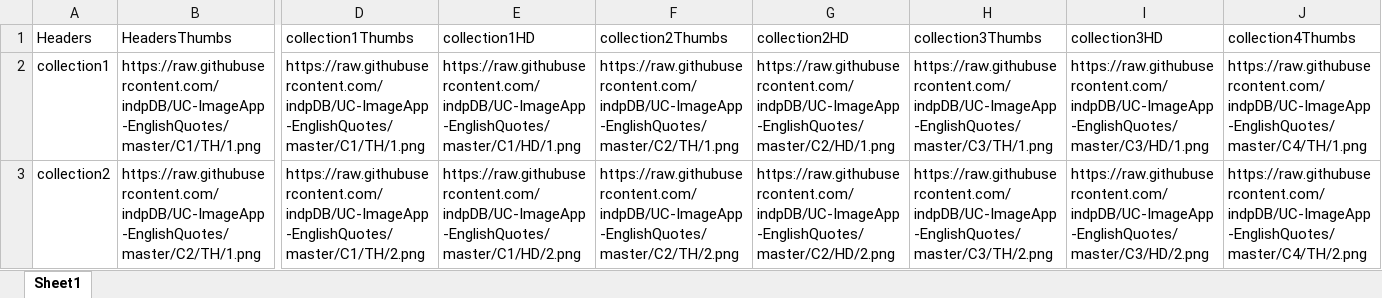
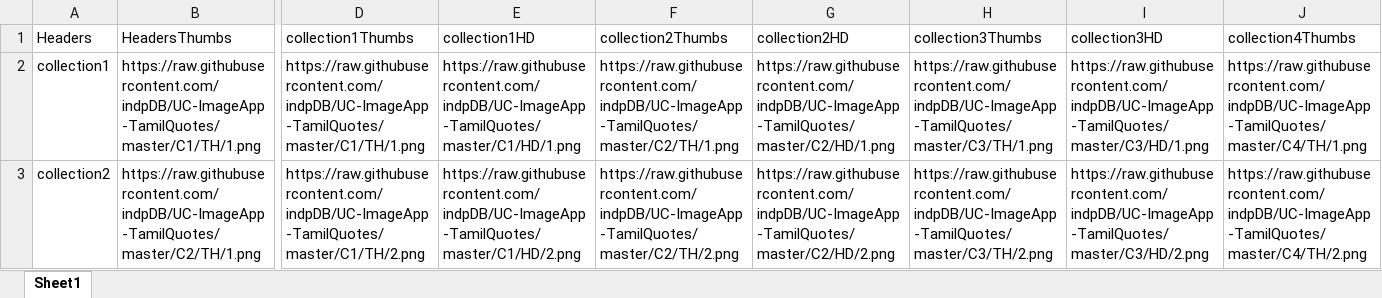
Before and after one commit to indpDB/UC-ImageApp-TamilQuotes, an Excel workbook: DataBase.xlsx, sheet Sheet1, drawn as a sheet; only a part is shown, gaps mark what is left out; values as stored, in another font and other column widths than the file's, no borders; the diff covers the shown part only; the diff names each change by its address in the sheet, - before the commit and + after, or states it on an @@ line.

Commit message:
m
m

```diff
--- a/DataBase.xlsx (sheet Sheet1)
+++ b/DataBase.xlsx (sheet Sheet1)
-B2 (HeadersThumbs): https://raw.githubusercontent.com/indpDB/UC-ImageApp-EnglishQuotes/master/C1/TH/1.png
+B2 (HeadersThumbs): https://raw.githubusercontent.com/indpDB/UC-ImageApp-TamilQuotes/master/C1/TH/1.png
-D2 (collection1Thumbs): https://raw.githubusercontent.com/indpDB/UC-ImageApp-EnglishQuotes/master/C1/TH/1.png
+D2 (collection1Thumbs): https://raw.githubusercontent.com/indpDB/UC-ImageApp-TamilQuotes/master/C1/TH/1.png
-E2 (collection1HD): https://raw.githubusercontent.com/indpDB/UC-ImageApp-EnglishQuotes/master/C1/HD/1.png
+E2 (collection1HD): https://raw.githubusercontent.com/indpDB/UC-ImageApp-TamilQuotes/master/C1/HD/1.png
-F2 (collection2Thumbs): https://raw.githubusercontent.com/indpDB/UC-ImageApp-EnglishQuotes/master/C2/TH/1.png
+F2 (collection2Thumbs): https://raw.githubusercontent.com/indpDB/UC-ImageApp-TamilQuotes/master/C2/TH/1.png
-G2 (collection2HD): https://raw.githubusercontent.com/indpDB/UC-ImageApp-EnglishQuotes/master/C2/HD/1.png
+G2 (collection2HD): https://raw.githubusercontent.com/indpDB/UC-ImageApp-TamilQuotes/master/C2/HD/1.png
-H2 (collection3Thumbs): https://raw.githubusercontent.com/indpDB/UC-ImageApp-EnglishQuotes/master/C3/TH/1.png
+H2 (collection3Thumbs): https://raw.githubusercontent.com/indpDB/UC-ImageApp-TamilQuotes/master/C3/TH/1.png
-I2 (collection3HD): https://raw.githubusercontent.com/indpDB/UC-ImageApp-EnglishQuotes/master/C3/HD/1.png
+I2 (collection3HD): https://raw.githubusercontent.com/indpDB/UC-ImageApp-TamilQuotes/master/C3/HD/1.png
-J2 (collection4Thumbs): https://raw.githubusercontent.com/indpDB/UC-ImageApp-EnglishQuotes/master/C4/TH/1.png
+J2 (collection4Thumbs): https://raw.githubusercontent.com/indpDB/UC-ImageApp-TamilQuotes/master/C4/TH/1.png
-B3 (HeadersThumbs): https://raw.githubusercontent.com/indpDB/UC-ImageApp-EnglishQuotes/master/C2/TH/1.png
+B3 (HeadersThumbs): https://raw.githubusercontent.com/indpDB/UC-ImageApp-TamilQuotes/master/C2/TH/1.png
-D3 (collection1Thumbs): https://raw.githubusercontent.com/indpDB/UC-ImageApp-EnglishQuotes/master/C1/TH/2.png
+D3 (collection1Thumbs): https://raw.githubusercontent.com/indpDB/UC-ImageApp-TamilQuotes/master/C1/TH/2.png
-E3 (collection1HD): https://raw.githubusercontent.com/indpDB/UC-ImageApp-EnglishQuotes/master/C1/HD/2.png
+E3 (collection1HD): https://raw.githubusercontent.com/indpDB/UC-ImageApp-TamilQuotes/master/C1/HD/2.png
-F3 (collection2Thumbs): https://raw.githubusercontent.com/indpDB/UC-ImageApp-EnglishQuotes/master/C2/TH/2.png
+F3 (collection2Thumbs): https://raw.githubusercontent.com/indpDB/UC-ImageApp-TamilQuotes/master/C2/TH/2.png
-G3 (collection2HD): https://raw.githubusercontent.com/indpDB/UC-ImageApp-EnglishQuotes/master/C2/HD/2.png
+G3 (collection2HD): https://raw.githubusercontent.com/indpDB/UC-ImageApp-TamilQuotes/master/C2/HD/2.png
-H3 (collection3Thumbs): https://raw.githubusercontent.com/indpDB/UC-ImageApp-EnglishQuotes/master/C3/TH/2.png
+H3 (collection3Thumbs): https://raw.githubusercontent.com/indpDB/UC-ImageApp-TamilQuotes/master/C3/TH/2.png
-I3 (collection3HD): https://raw.githubusercontent.com/indpDB/UC-ImageApp-EnglishQuotes/master/C3/HD/2.png
+I3 (collection3HD): https://raw.githubusercontent.com/indpDB/UC-ImageApp-TamilQuotes/master/C3/HD/2.png
-J3 (collection4Thumbs): https://raw.githubusercontent.com/indpDB/UC-ImageApp-EnglishQuotes/master/C4/TH/2.png
+J3 (collection4Thumbs): https://raw.githubusercontent.com/indpDB/UC-ImageApp-TamilQuotes/master/C4/TH/2.png
```
Also changed, not shown: 994 edited cells elsewhere in this sheet.
